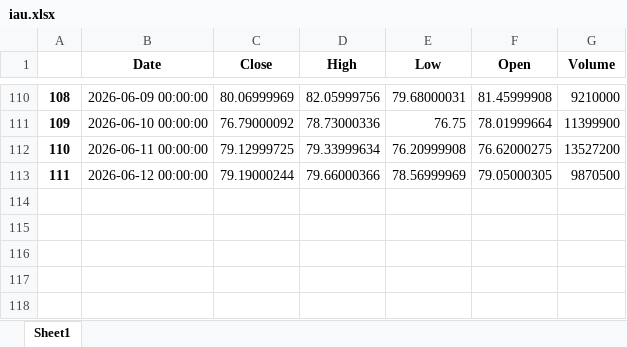
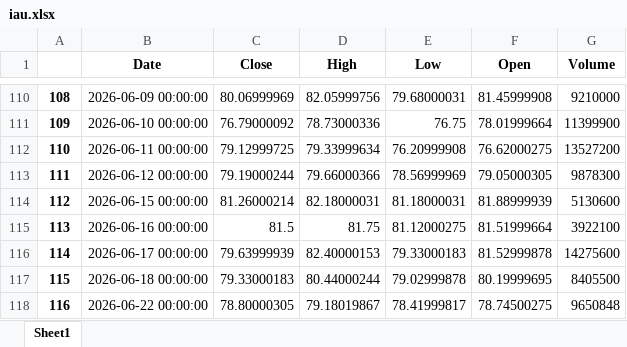
Before and after one commit to yevhen1231/ibkr-dashboard, an Excel workbook: Data/iau.xlsx, sheet Sheet1, drawn as a sheet; only a part is shown, gaps mark what is left out; values as stored, in another font and other column widths than the file's, no borders; the diff names each change by its address in the sheet, - before the commit and + after, or states it on an @@ line.

```diff
--- a/Data/iau.xlsx (sheet Sheet1)
+++ b/Data/iau.xlsx (sheet Sheet1)
-G113 (Volume): 9870500
+G113 (Volume): 9878300
+row 114: 112 | 2026-06-15 00:00:00 | 81.26000214 | 82.18000031 | 81.18000031 | 81.88999939 | 5130600
+row 115: 113 | 2026-06-16 00:00:00 | 81.5 | 81.75 | 81.12000275 | 81.51999664 | 3922100
+row 116: 114 | 2026-06-17 00:00:00 | 79.63999939 | 82.40000153 | 79.33000183 | 81.52999878 | 14275600
+row 117: 115 | 2026-06-18 00:00:00 | 79.33000183 | 80.44000244 | 79.02999878 | 80.19999695 | 8405500
+row 118: 116 | 2026-06-22 00:00:00 | 78.80000305 | 79.18019867 | 78.41999817 | 78.74500275 | 9650848
```
Also changed, not shown: Data/df.xlsx, Data/sgov.xlsx, 2 other files.
